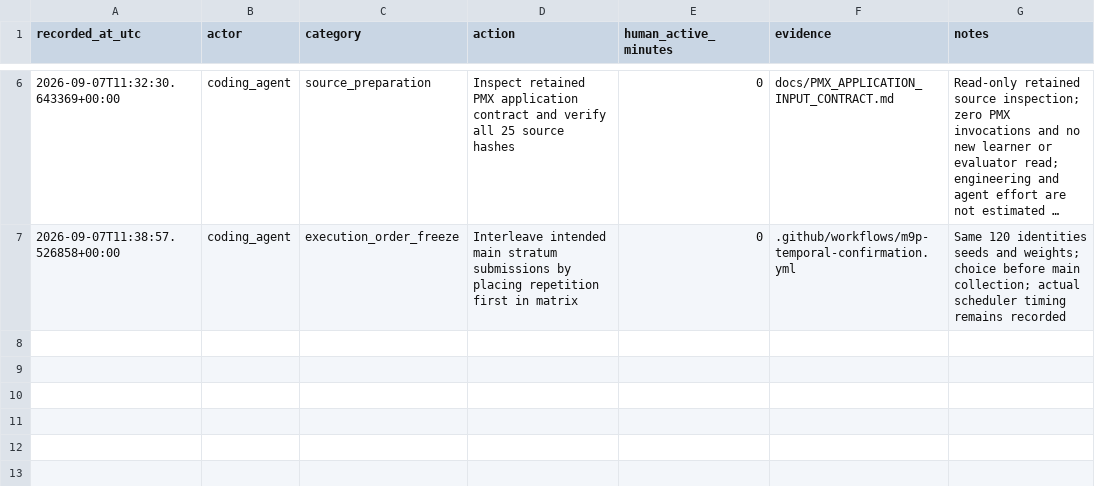
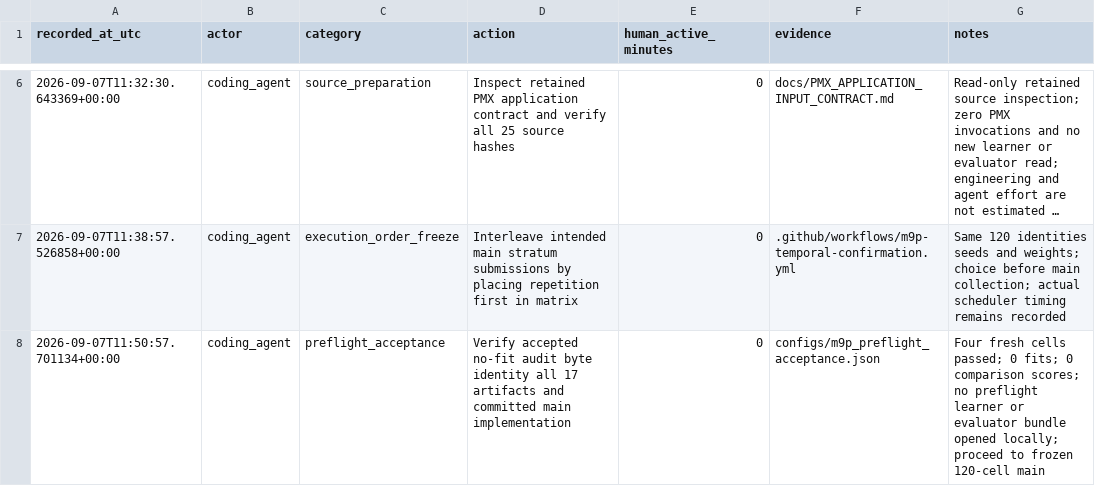
Before and after one commit to a-a-k/telemetry-availability-identification, a CSV file: docs/M9P_MANUAL_ACTIONS.csv, drawn as a sheet; only a part is shown, gaps mark what is left out; long unchanged cells end in ….

Commit message:
Accept M9P no-fit preflight and lock readiness for independent main confirmation

```diff
--- a/docs/M9P_MANUAL_ACTIONS.csv
+++ b/docs/M9P_MANUAL_ACTIONS.csv
@@ -7 +7,2 @@ recorded_at_utc,actor,category,action,human_active_minutes,evidence,notes
 2026-09-07T11:38:57.526858+00:00,coding_agent,execution_order_freeze,Interleave intended main stratum submissions by placing repetition first in matrix,0,.github/workflows/m9p-temporal-confirmation.yml,Same 120 identities seeds and weights; choice before main collection; actual scheduler timing remains recorded
+2026-09-07T11:50:57.701134+00:00,coding_agent,preflight_acceptance,Verify accepted no-fit audit byte identity all 17 artifacts and committed main implementation,0,configs/m9p_preflight_acceptance.json,Four fresh cells passed; 0 fits; 0 comparison scores; no preflight learner or evaluator bundle opened locally; proceed to frozen 120-cell main
```
Also changed, not shown: 4 other files.
